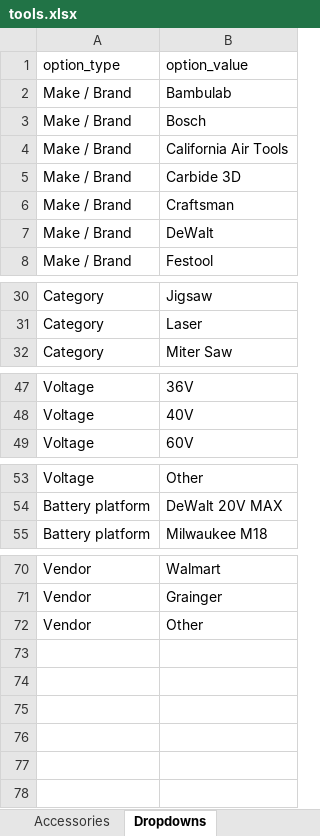
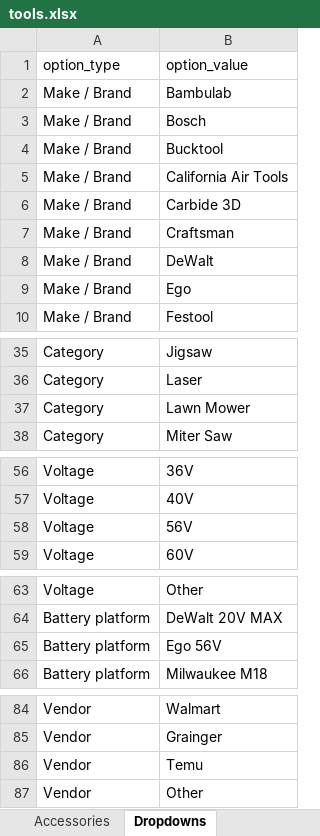
Before and after one commit to fuadkhandaker/toolstation2, an Excel workbook: tools.xlsx, sheet Dropdowns, drawn as a sheet; only a part is shown, gaps mark what is left out; values as stored, in another font and other column widths than the file's, no borders; the diff covers the shown part only; the diff names each change by its address in the sheet, - before the commit and + after, or states it on an @@ line.

```diff
--- a/tools.xlsx (sheet Dropdowns)
+++ b/tools.xlsx (sheet Dropdowns)
+row 4: Make / Brand | Bucktool
+row 9: Make / Brand | Ego
+row 37: Category | Lawn Mower
+row 58: Voltage | 56V
+row 65: Battery platform | Ego 56V
+row 86: Vendor | Temu
```
Also changed, not shown: 9 added rows elsewhere in this sheet, sheet Tools, 15 other files.
